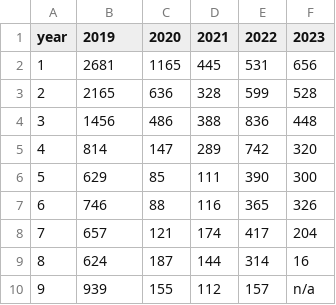
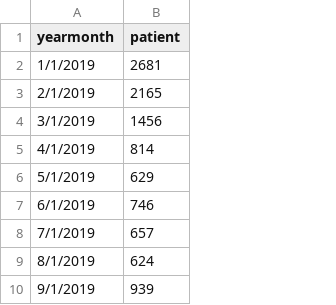
Before and after one commit to akaddman/ml_data, a CSV file: icd-10-maung-chingmai-2019-2023.csv, drawn as a sheet; only a part is shown; removed rows and columns are numbered as before the commit, all else as after; the diff covers the shown part only; the diff names each change by its address in the sheet, - before the commit and + after, or states it on an @@ line.

```diff
--- a/icd-10-maung-chingmai-2019-2023.csv
+++ b/icd-10-maung-chingmai-2019-2023.csv
-column A (year), rows 2-10: 1 | 2 | 3 | 4 | 5 | 6 | 7 | 8 | 9
+column A (yearmonth), rows 2-10: 1/1/2019 | 2/1/2019 | 3/1/2019 | 4/1/2019 | 5/1/2019 | 6/1/2019 | 7/1/2019 | 8/1/2019 | 9/1/2019
-column C (2020), rows 2-10: 1165 | 636 | 486 | 147 | 85 | 88 | 121 | 187 | 155
-column D (2021), rows 2-10: 445 | 328 | 388 | 289 | 111 | 116 | 174 | 144 | 112
-column E (2022), rows 2-10: 531 | 599 | 836 | 742 | 390 | 365 | 417 | 314 | 157
-column F (2023), rows 2-10: 656 | 528 | 448 | 320 | 300 | 326 | 204 | 16 | n/a
-B1: 2019
+B1: patient
```
Also changed, not shown: 44 added rows elsewhere in this file, 1 other file.
